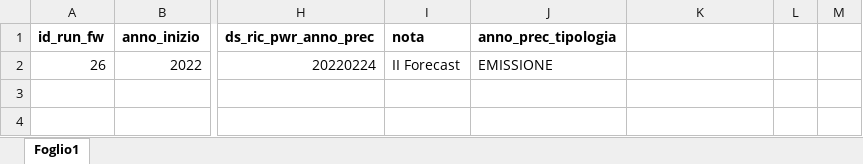
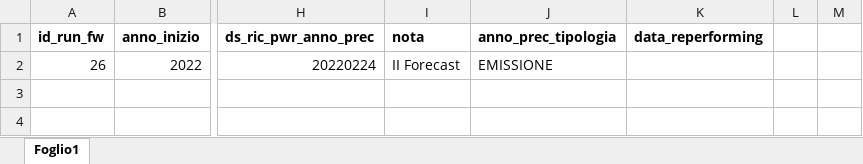
Before and after one commit to DBasilico/file_caricamento, an Excel workbook: FCF/Configurazioni/Configurazione_Start_Run.xlsx, sheet Foglio1, drawn as a sheet; only a part is shown, gaps mark what is left out; values as stored, in another font and other column widths than the file's, no borders; the diff names each change by its address in the sheet, - before the commit and + after, or states it on an @@ line.

Commit message:
Aggiunta data reperforming

```diff
--- a/FCF/Configurazioni/Configurazione_Start_Run.xlsx (sheet Foglio1)
+++ b/FCF/Configurazioni/Configurazione_Start_Run.xlsx (sheet Foglio1)
-K1: (empty)
+K1: data_reperforming
```
Also changed, not shown: FCF/Configurazioni/Configurazione_Start_Run_CashFlow.xlsx.
